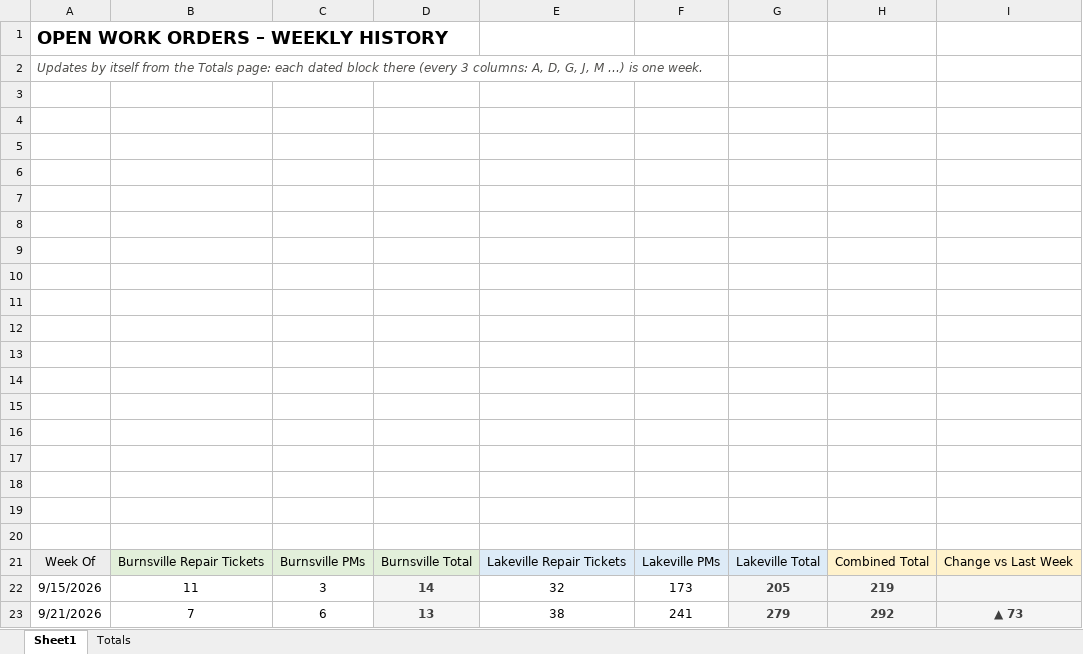
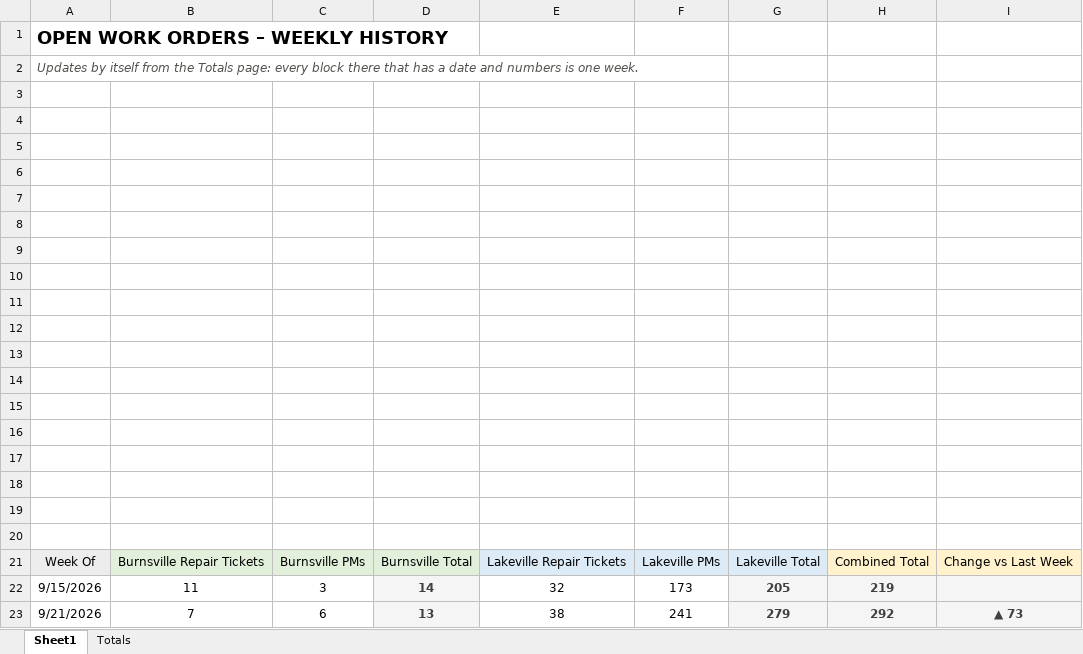
Before and after one commit to arcilaautomation/WORK, an Excel workbook: open-wos-weekly-tracker/Open_WOs_tracker.xlsx, sheet Sheet1, drawn as a sheet; values as stored, in another font and other column widths than the file's, no borders; charts and pictures and conditional formats and table styles not drawn; the diff names each change by its address in the sheet, - before the commit and + after, or states it on an @@ line.

```diff
--- a/open-wos-weekly-tracker/Open_WOs_tracker.xlsx (sheet Sheet1)
+++ b/open-wos-weekly-tracker/Open_WOs_tracker.xlsx (sheet Sheet1)
-A2: …Totals page: each dated block there (every 3 columns: A, D, G, J, M ...) is one…
+A2: …Totals page: every block there that has a date and numbers is one…
```
Also changed, not shown: sheet Totals, 3 other files.
